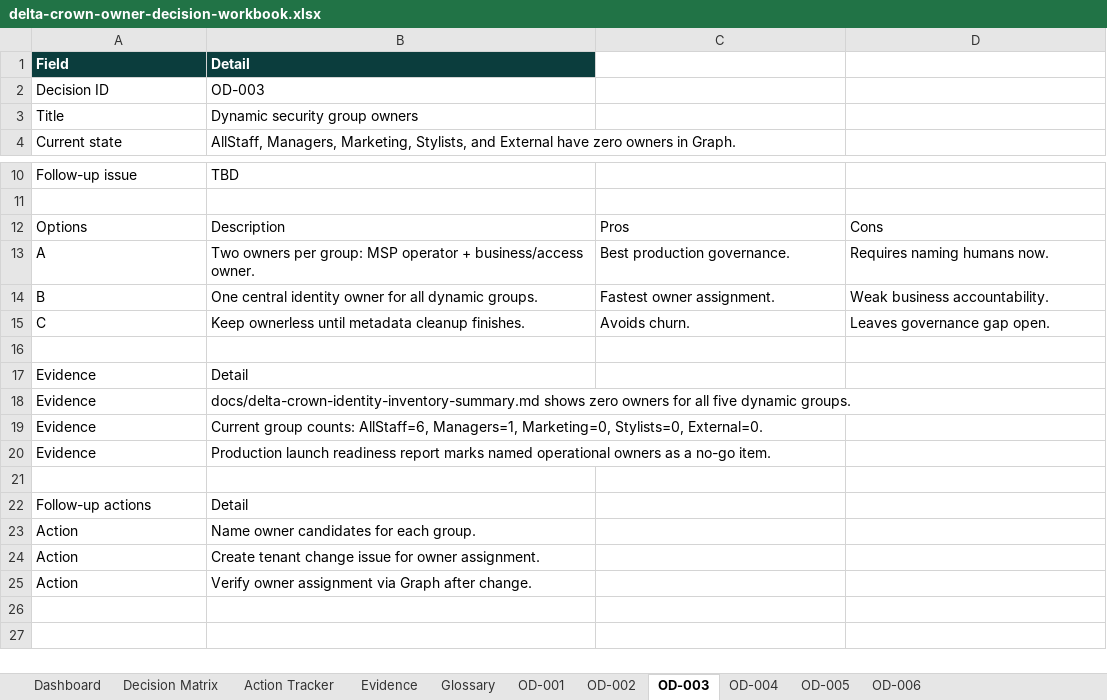
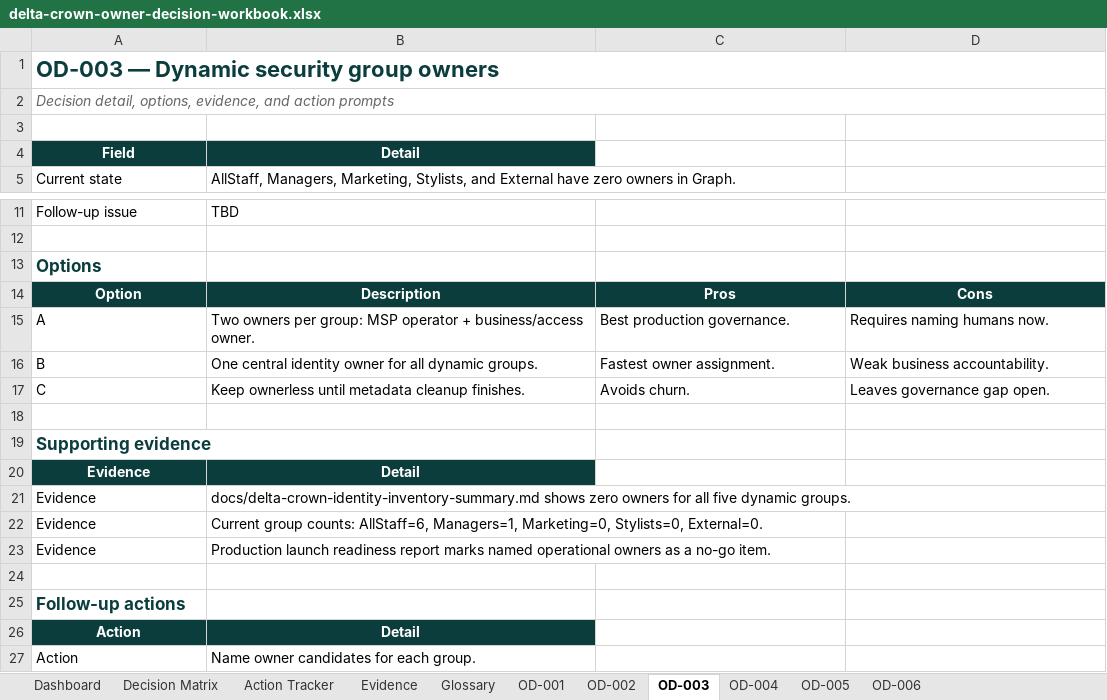
Before and after one commit to Delta-Crown-Org/DeltaSetup, an Excel workbook: generated/delta-crown-owner-decision-workbook.xlsx, sheet OD-003, drawn as a sheet; only a part is shown, gaps mark what is left out; the shorter side is filled out with more unchanged rows; values as stored, in another font and other column widths than the file's, no borders; table styles not drawn; removed rows and columns are numbered as before the commit, all else as after; the diff names each change by its address in the sheet, - before the commit and + after, or states it on an @@ line.

```diff
--- a/generated/delta-crown-owner-decision-workbook.xlsx (sheet OD-003)
+++ b/generated/delta-crown-owner-decision-workbook.xlsx (sheet OD-003)
+row 1: OD-003 — Dynamic security group owners
+row 2: Decision detail, options, evidence, and action prompts
+row 3: (empty)
-A4:B4 alignment: left
+A4:B4 alignment: center
-row 2: Decision ID | OD-003
-row 3: Title | Dynamic security group owners
+row 13: Options
-A14: Options
+A14: Option
@@ A14:D14 fill: none → #0B3D3D, bold: off → on, text colour: black → #FFFFFF, alignment: left → center @@
+row 19: Supporting evidence
@@ A20:B20 fill: none → #0B3D3D, bold: off → on, text colour: black → #FFFFFF, alignment: left → center @@
@@ A25 bold: off → on, text colour: black → #0B3D3D, text size: larger @@
-B25: Detail
+B25: (empty)
+row 26: Action | Detail
```
Also changed, not shown: sheet OD-001, sheet OD-005, sheet OD-004, sheet OD-006, sheet OD-002, sheet Evidence, 4 more sheets, 4 other files.
